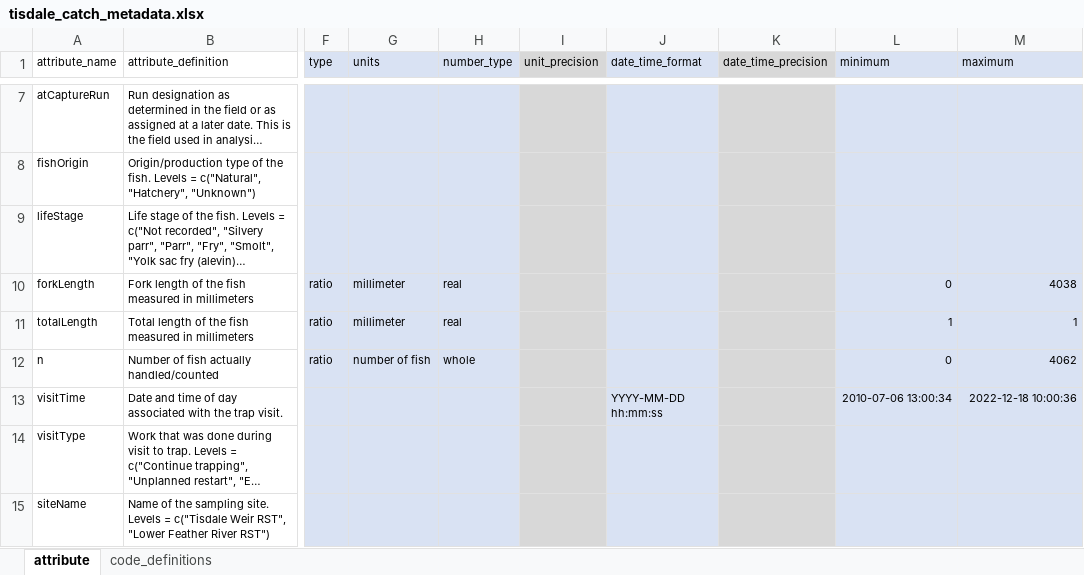
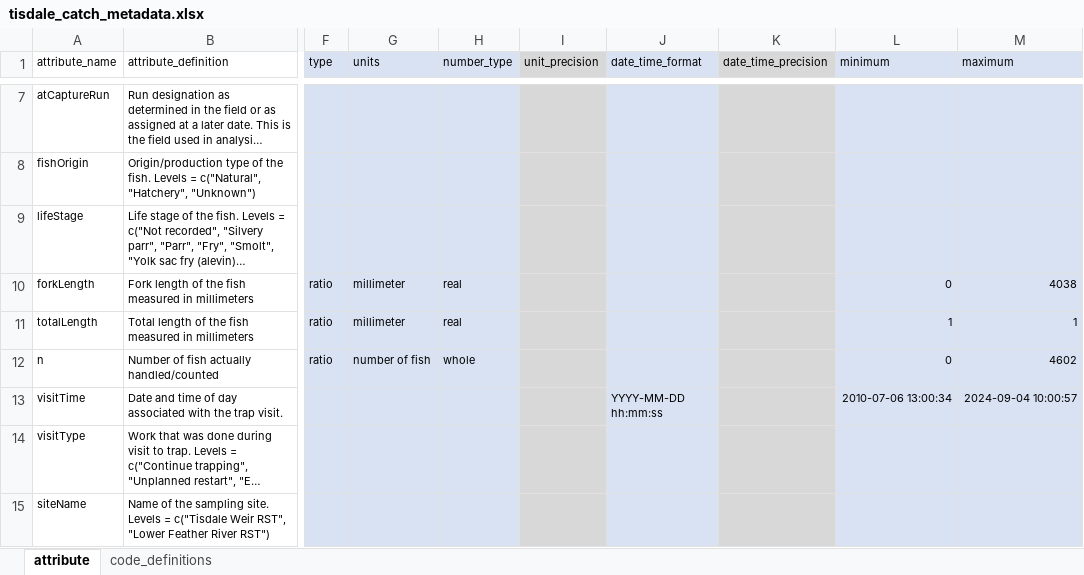
Before and after one commit to SRJPE/jpe-tisdale-edi, an Excel workbook: data-raw/metadata/tisdale_catch_metadata.xlsx, sheet attribute, drawn as a sheet; only a part is shown, gaps mark what is left out; long unchanged cells end in …; values as stored, in another font and other column widths than the file's, no borders; the diff names each change by its address in the sheet, - before the commit and + after, or states it on an @@ line.

```diff
--- a/data-raw/metadata/tisdale_catch_metadata.xlsx (sheet attribute)
+++ b/data-raw/metadata/tisdale_catch_metadata.xlsx (sheet attribute)
-M12 (maximum): 4062
+M12 (maximum): 4602
-M13 (maximum): 2022-12-18 10:00:36
+M13 (maximum): 2024-09-04 10:00:57
```
Also changed, not shown: data-raw/metadata/tisdale_trap_metadata.xlsx.
